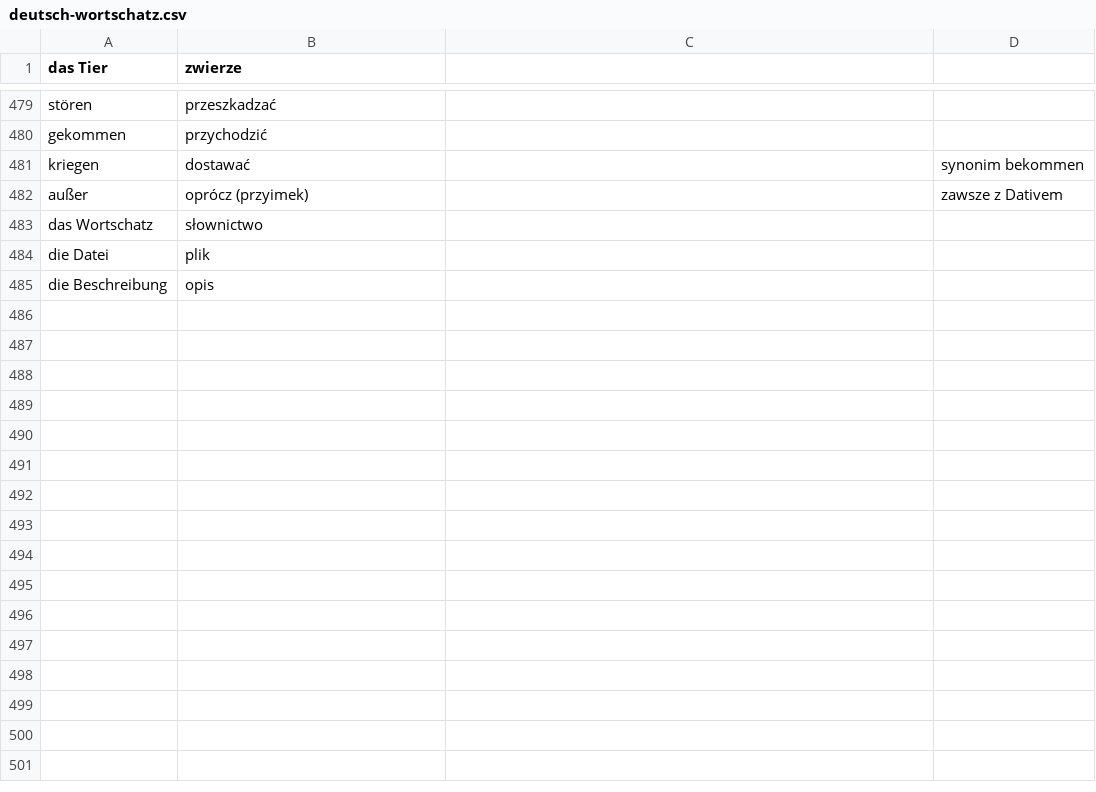
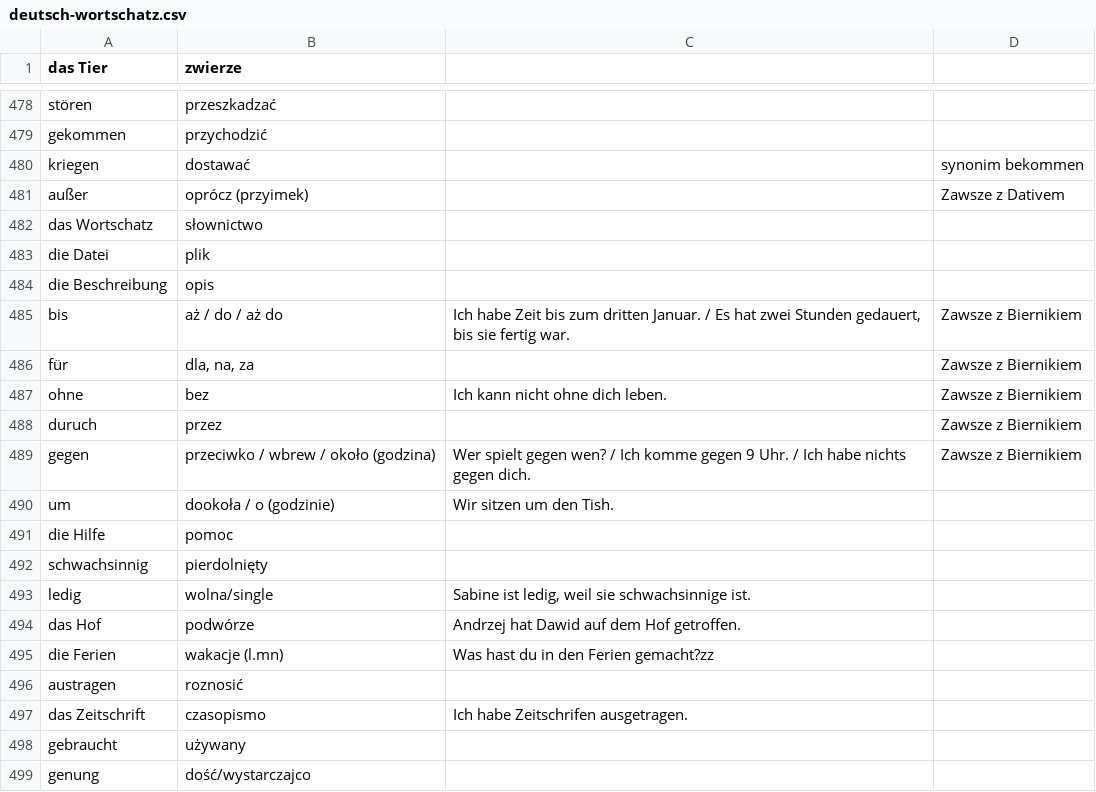
Before and after one commit to Palkovsky/deutsch-wortschatz, a CSV file: deutsch-wortschatz.csv, drawn as a sheet; only a part is shown, gaps mark what is left out; the diff covers the shown part only.

Commit message:
Add files via upload

```diff
--- a/deutsch-wortschatz.csv
+++ b/deutsch-wortschatz.csv
@@ -483,3 +482,3 @@ gekommen,przychodzić,,
 kriegen ,dostawać,,synonim bekommen
-außer,oprócz (przyimek),,zawsze z Dativem
+außer,oprócz (przyimek),,Zawsze z Dativem
 das Wortschatz,słownictwo,,
@@ -487 +486,16 @@ die Datei,plik,,
 die Beschreibung,opis,,
+bis,aż / do / aż do,"Ich habe Zeit bis zum dritten Januar. / Es hat zwei Stunden gedauert, bis sie fertig war.",Zawsze z Biernikiem
+für,"dla, na, za",,Zawsze z Biernikiem
+ohne,bez,Ich kann nicht ohne dich leben.,Zawsze z Biernikiem
+duruch,przez,,Zawsze z Biernikiem
+gegen,przeciwko / wbrew / około (godzina),Wer spielt gegen wen? / Ich komme gegen 9 Uhr. / Ich habe nichts gegen dich.,Zawsze z Biernikiem
+um,dookoła / o (godzinie),Wir sitzen um den Tish.,
+die Hilfe,pomoc,,
+schwachsinnig,pierdolnięty,,
+ledig,wolna/single,"Sabine ist ledig, weil sie schwachsinnige ist.",
+das Hof,podwórze,Andrzej hat Dawid auf dem Hof getroffen.,
+die Ferien,wakacje (l.mn),Was hast du in den Ferien gemacht?zz,
+austragen,roznosić,,
+das Zeitschrift,czasopismo,Ich habe Zeitschrifen ausgetragen.,
+gebraucht,używany,,
+genung,dość/wystarczajco,,
```
Also changed, not shown: 48 added rows, 5 removed rows and 7 edited cells elsewhere in this file.
